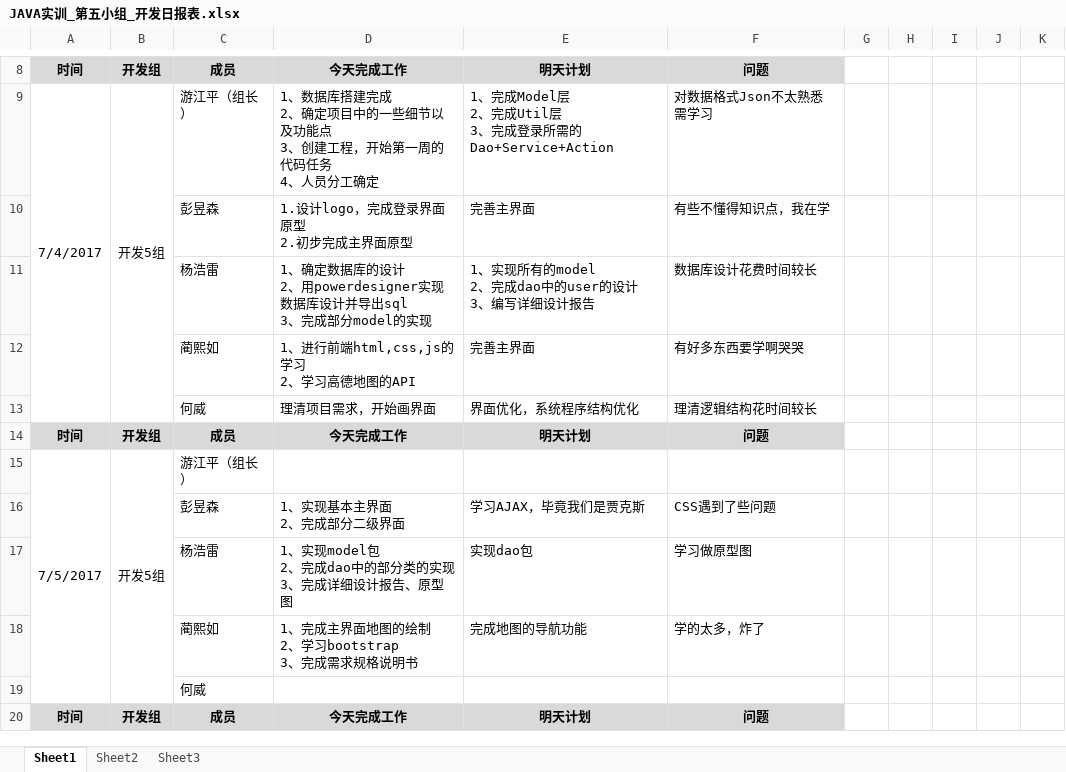
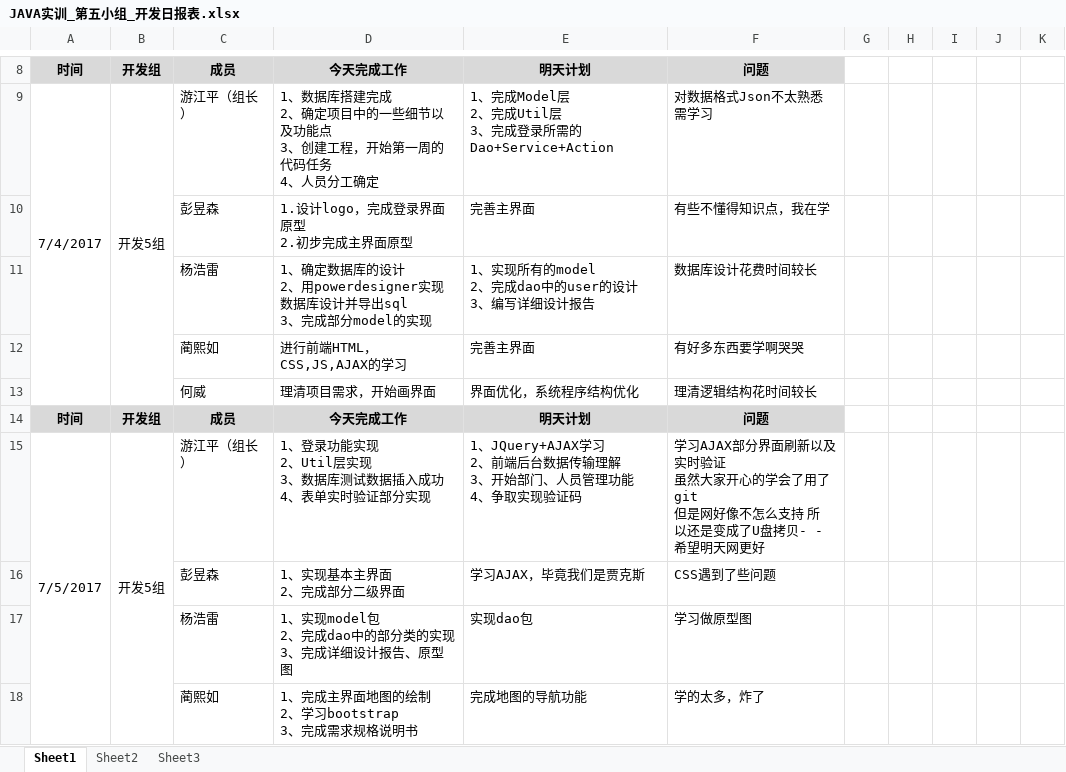
Before and after one commit to GARCIIAa/VehicleSystem, an Excel workbook: Doc/JAVA实训_第五小组_开发日报表.xlsx, sheet Sheet1, drawn as a sheet; only a part is shown, gaps mark what is left out; the shorter side is filled out with more unchanged rows; values as stored, in another font and other column widths than the file's, no borders; removed rows and columns are numbered as before the commit, all else as after; ↵ is a line break in a cell; the diff covers the shown part only; the diff names each change by its address in the sheet, - before the commit and + after, or states it on an @@ line.

```diff
--- a/Doc/JAVA实训_第五小组_开发日报表.xlsx (sheet Sheet1)
+++ b/Doc/JAVA实训_第五小组_开发日报表.xlsx (sheet Sheet1)
-D12: 1、进行前端html,css,js的学习 ↵ 2、学习高德地图的API
+D12: 进行前端HTML，CSS,JS,AJAX的学习
-D15: (empty)
+D15: 1、登录功能实现 ↵ 2、Util层实现 ↵ 3、数据库测试数据插入成功 ↵ 4、表单实时验证部分实现
-E15: (empty)
+E15: 1、JQuery+AJAX学习 ↵ 2、前端后台数据传输理解 ↵ 3、开始部门、人员管理功能 ↵ 4、争取实现验证码
-F15: (empty)
+F15: 学习AJAX部分界面刷新以及实时验证 ↵ 虽然大家开心的学会了用了git ↵ 但是网好像不怎么支持 所以还是变成了U盘拷贝- - ↵ 希望明天网更好
-row 19:  |  | 何威
```
Also changed, not shown: 2 added rows, 1 removed row and 5 edited cells elsewhere in this sheet.
